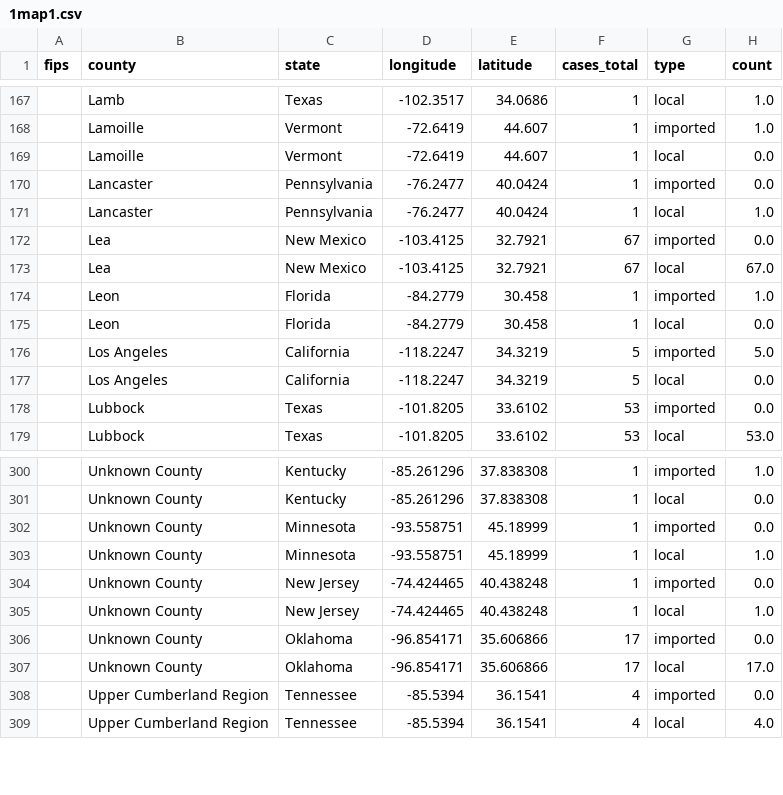
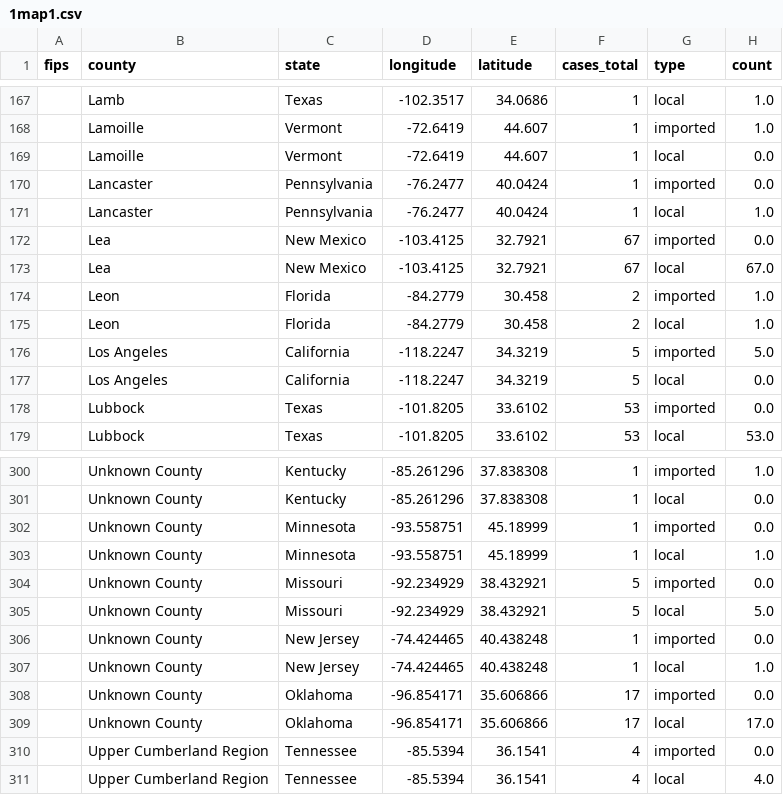
Before and after one commit to JHU-Measles-Tracking-Team/tracker_test_update, a CSV file: GitHub Ready Version/1map1.csv, drawn as a sheet; only a part is shown, gaps mark what is left out.

```diff
--- a/GitHub Ready Version/1map1.csv
+++ b/GitHub Ready Version/1map1.csv
@@ -173,4 +173,4 @@ fips,county,state,longitude,latitude,cases_total,type,count
 ,Lea,New Mexico,-103.4125,32.7921,67,local,67.0
-,Leon,Florida,-84.2779,30.458,1,imported,1.0
-,Leon,Florida,-84.2779,30.458,1,local,0.0
+,Leon,Florida,-84.2779,30.458,2,imported,1.0
+,Leon,Florida,-84.2779,30.458,2,local,1.0
 ,Los Angeles,California,-118.2247,34.3219,5,imported,5.0
@@ -303,2 +303,4 @@ fips,county,state,longitude,latitude,cases_total,type,count
 ,Unknown County,Minnesota,-93.558751,45.18999,1,local,1.0
+,Unknown County,Missouri,-92.234929,38.432921,5,imported,0.0
+,Unknown County,Missouri,-92.234929,38.432921,5,local,5.0
 ,Unknown County,New Jersey,-74.424465,40.438248,1,imported,0.0
```
Also changed, not shown: GitHub Ready Version/2map2.csv, GitHub Ready Version/3table.csv, 8 other files.
